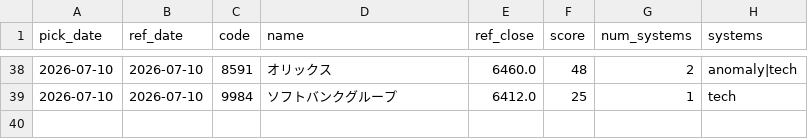
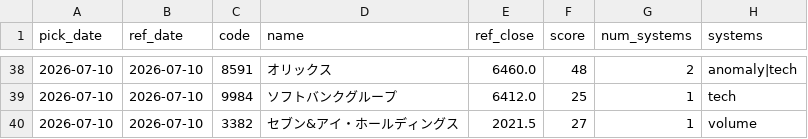
Before and after one commit to Resapan159/Kabu-app, a CSV file: history/picks.csv, drawn as a sheet; only a part is shown, gaps mark what is left out.

```diff
--- a/history/picks.csv
+++ b/history/picks.csv
@@ -39 +39,2 @@ pick_date,ref_date,code,name,ref_close,score,num_systems,systems
 2026-07-10,2026-07-10,9984,ソフトバンクグループ,6412.0,25,1,tech
+2026-07-10,2026-07-10,3382,セブン&アイ・ホールディングス,2021.5,27,1,volume
```
Also changed, not shown: history/results.csv, 3 other files.
